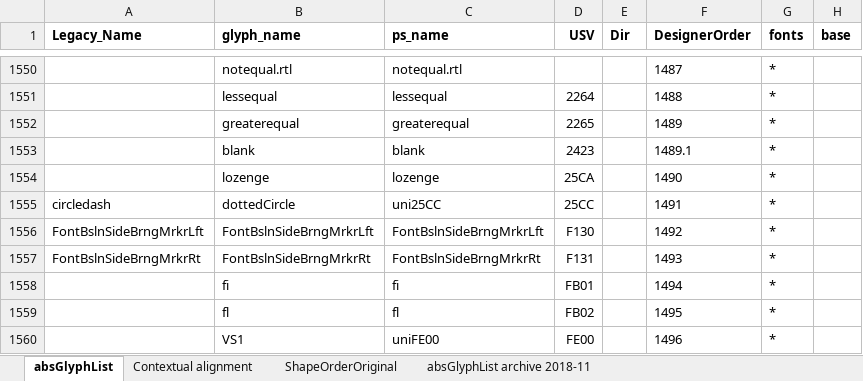
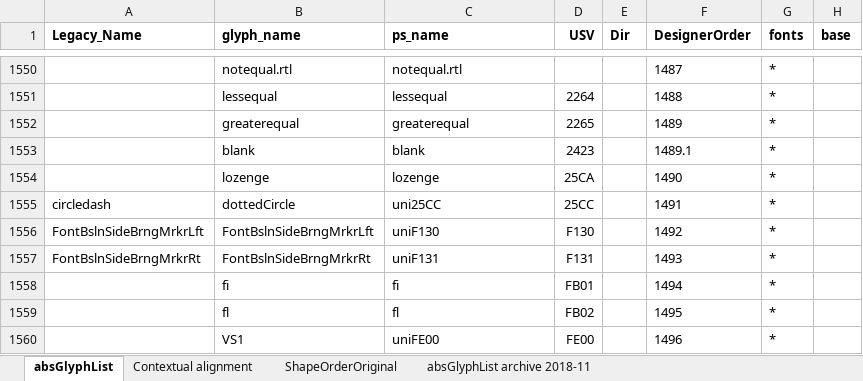
Before and after one commit to silnrsi/font-arab-tools, an Excel workbook: absGlyphList/absGlyphList.xlsx, sheet absGlyphList, drawn as a sheet; only a part is shown, gaps mark what is left out; values as stored, in another font and other column widths than the file's, no borders; charts and pictures not drawn; the diff names each change by its address in the sheet, - before the commit and + after, or states it on an @@ line.

Commit message:
correct production names for glyphs `FontBslnSideBrngMrkrLft` and `FontBslnSideBrngMrkrRt`

```diff
--- a/absGlyphList/absGlyphList.xlsx (sheet absGlyphList)
+++ b/absGlyphList/absGlyphList.xlsx (sheet absGlyphList)
-C1556 (ps_name): FontBslnSideBrngMrkrLft
+C1556 (ps_name): uniF130
-C1557 (ps_name): FontBslnSideBrngMrkrRt
+C1557 (ps_name): uniF131
```
Also changed, not shown: 2 other files.
